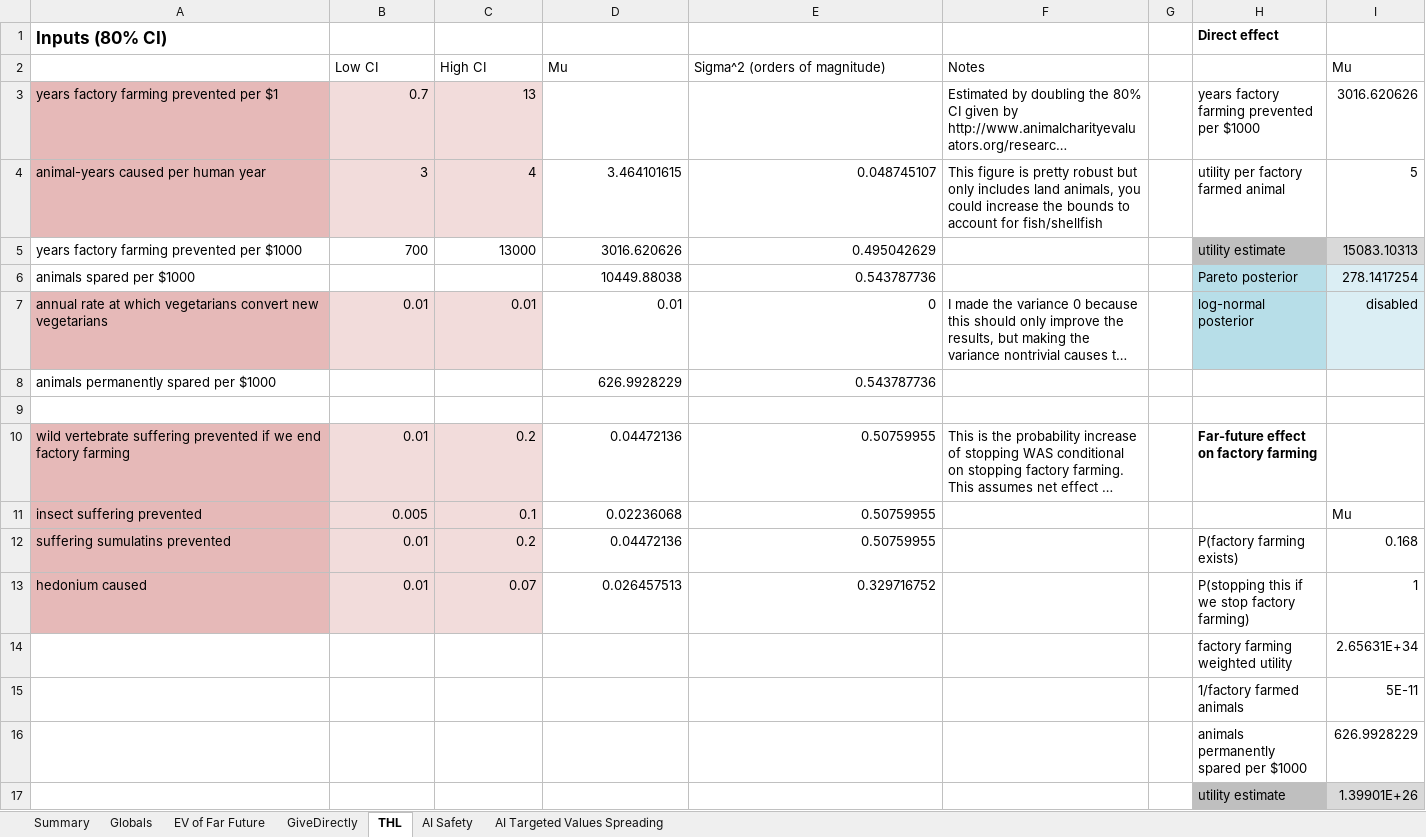
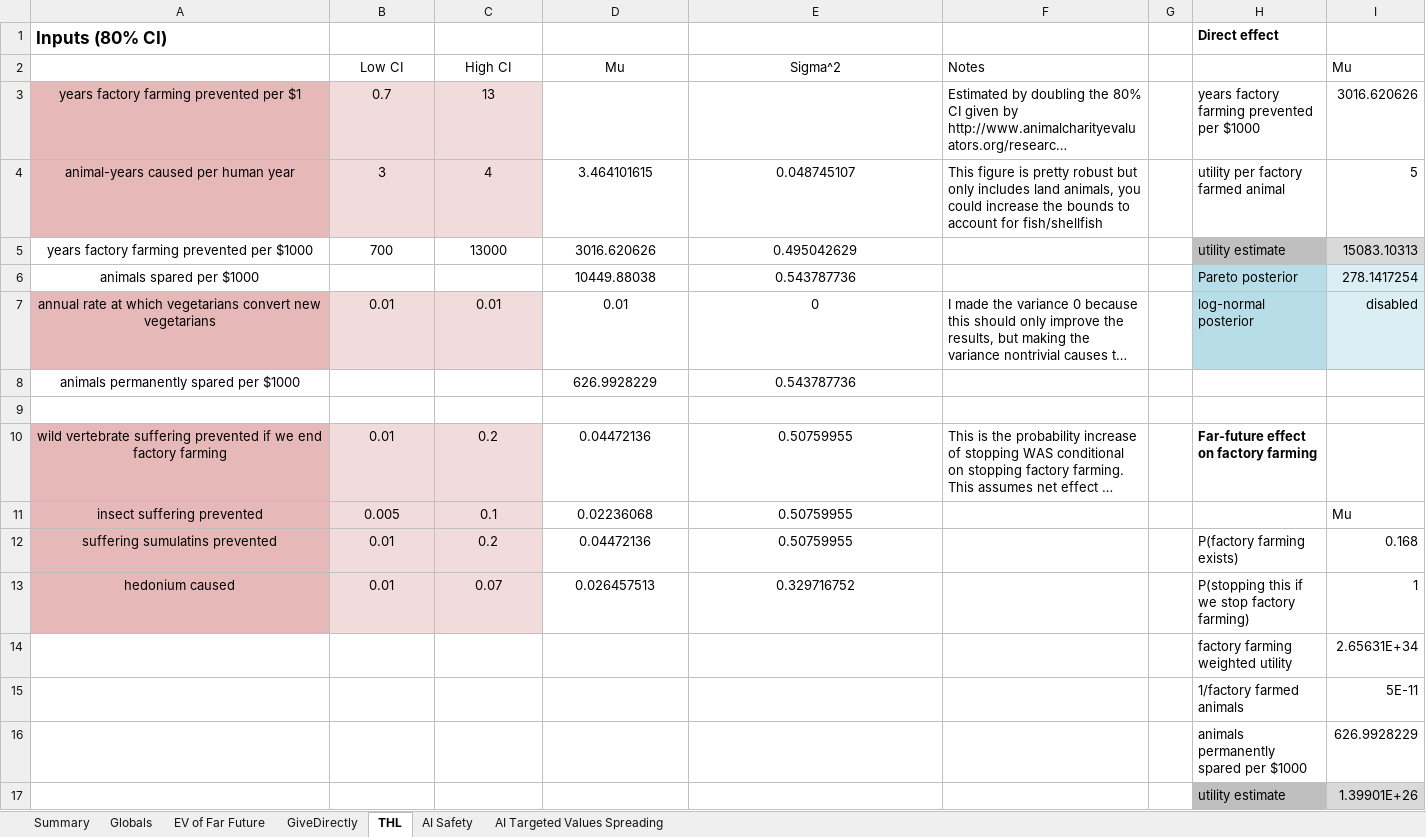
Before and after one commit to michaeldickens/Intervention-Quantitative-Model, an Excel workbook: InterventionEV.xlsm, sheet THL, drawn as a sheet; only a part is shown; long unchanged cells end in …; values as stored, in another font and other column widths than the file's, no borders; the diff names each change by its address in the sheet, - before the commit and + after, or states it on an @@ line.

```diff
--- a/InterventionEV.xlsm (sheet THL)
+++ b/InterventionEV.xlsm (sheet THL)
-B2:E2 alignment: left
+B2:E2 alignment: center
-E2: Sigma^2 (orders of magnitude)
+E2: Sigma^2
-A3:A8 alignment: left
+A3:A8 alignment: center
-B3:C3 alignment: right
+B3:C3 alignment: center
-B4:E5 alignment: right
+B4:E5 alignment: center
-D6:E6 alignment: right
+D6:E6 alignment: center
-B7:E7 alignment: right
+B7:E7 alignment: center
-D8:E8 alignment: right
+D8:E8 alignment: center
-A10:A13 alignment: left
+A10:A13 alignment: center
-B10:E13 alignment: right
+B10:E13 alignment: center
```
Also changed, not shown: sheet AI Targeted Values Spreading, sheet GiveDirectly, sheet AI Safety, sheet Globals.
